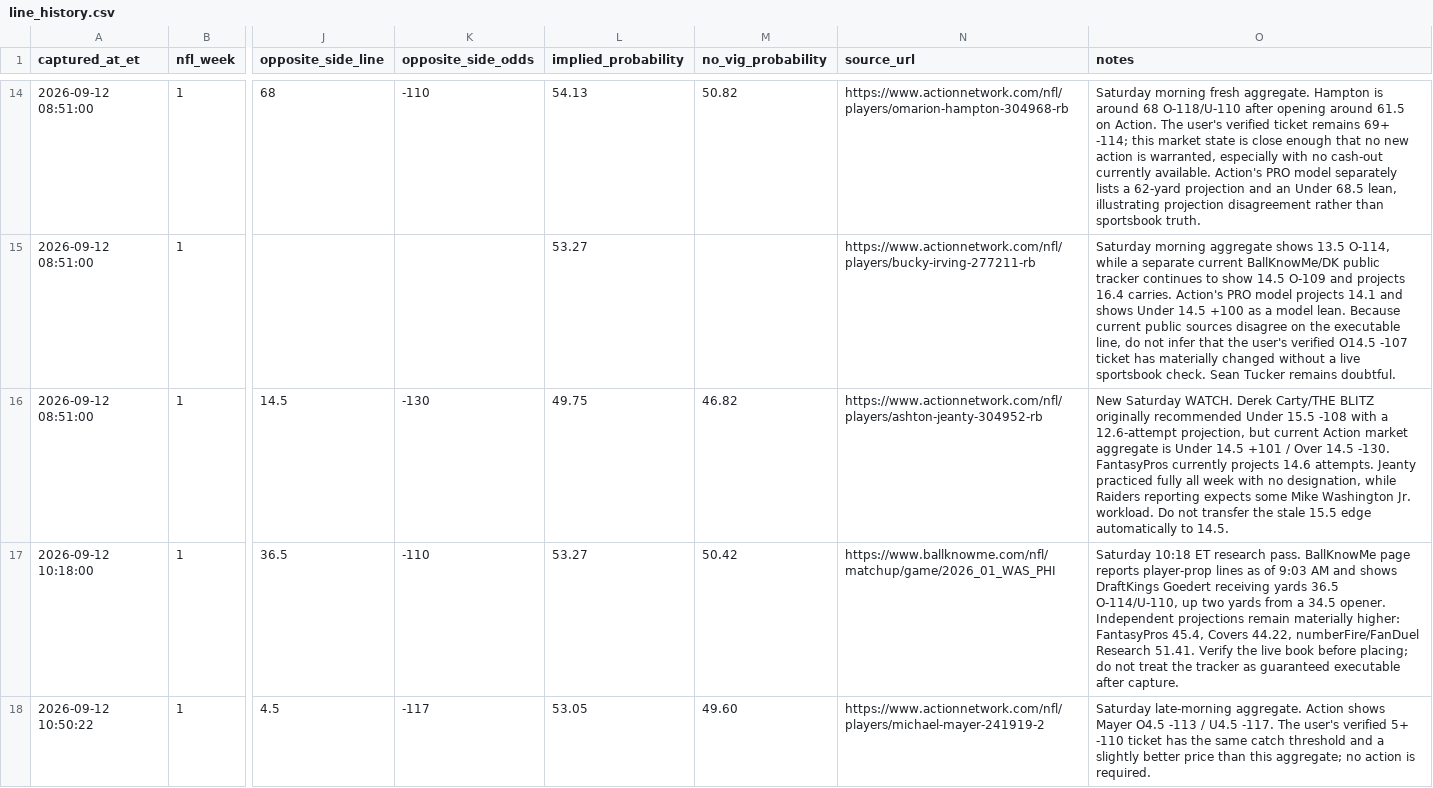
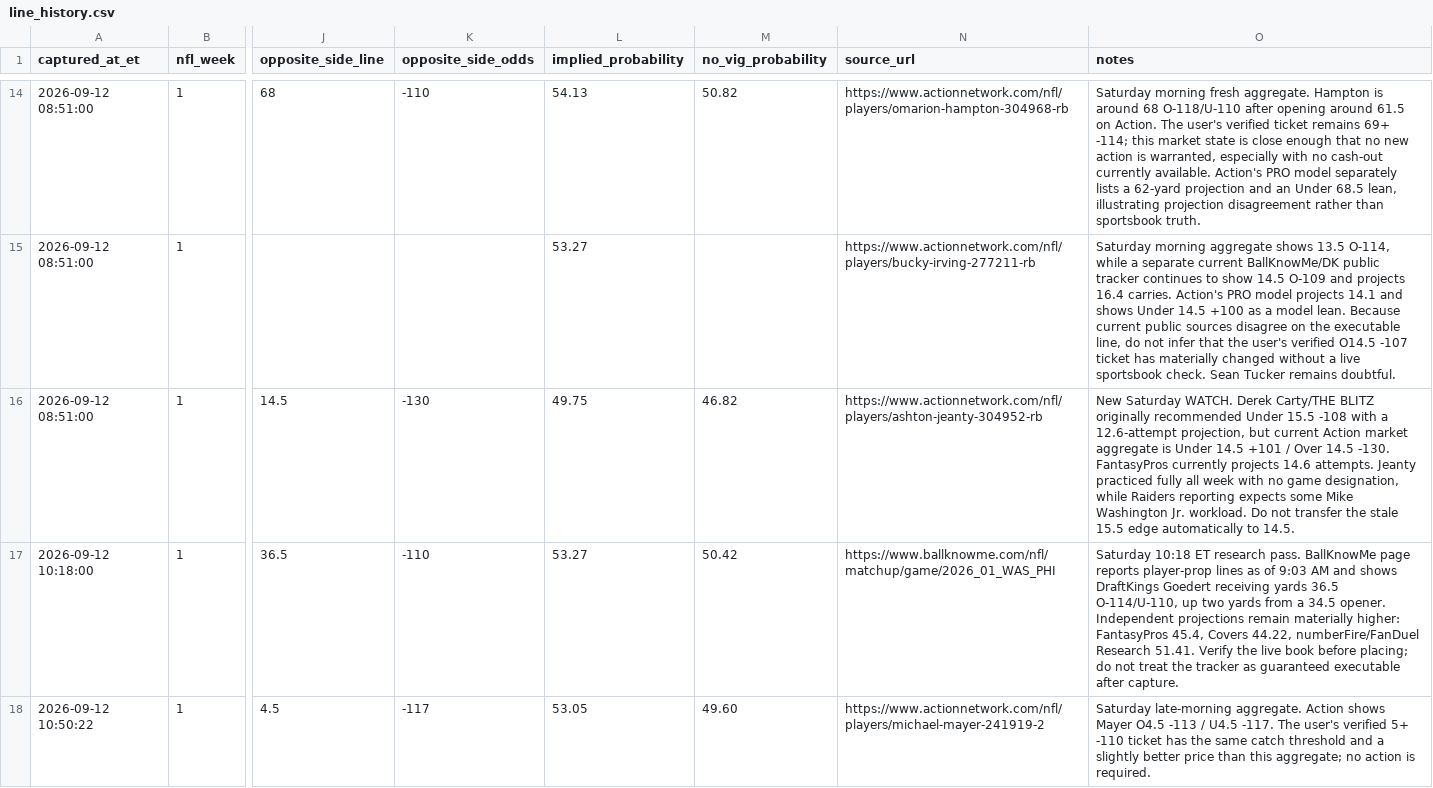
Before and after one commit to jamesddestefano-ui/NFL-Prop-Bets, a CSV file: data/line_history.csv, drawn as a sheet; only a part is shown, gaps mark what is left out; the diff covers the shown part only; the diff names each change by its address in the sheet, - before the commit and + after, or states it on an @@ line.

```diff
--- a/data/line_history.csv
+++ b/data/line_history.csv
-O16 (notes): …with no designation, while…
+O16 (notes): …with no game designation, while…
```
Also changed, not shown: 1 added row elsewhere in this file.
